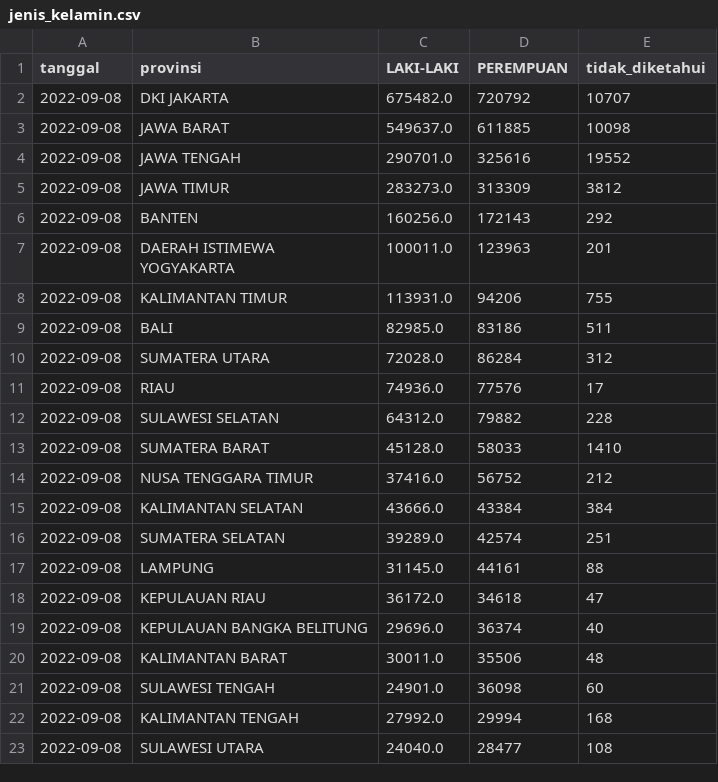
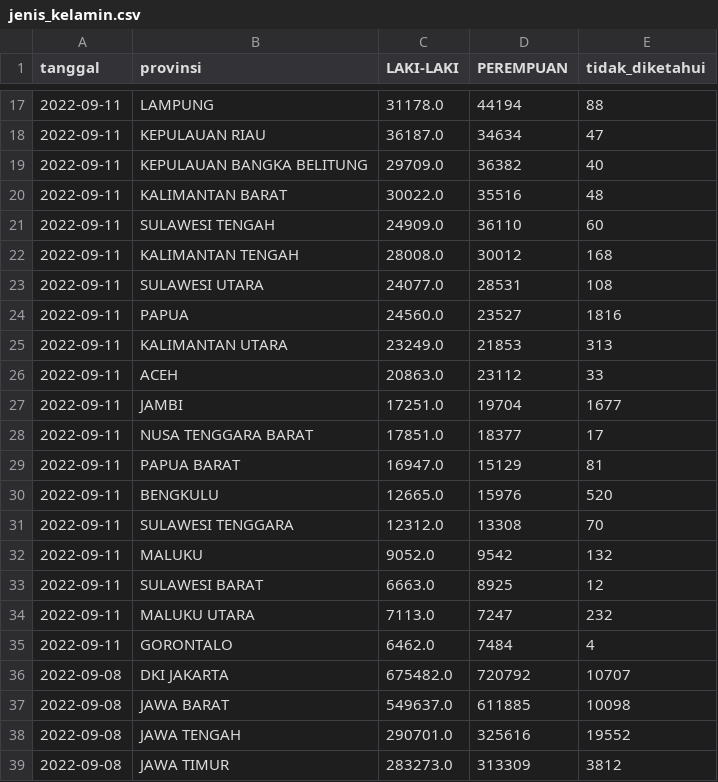
Before and after one commit to zakiego/data-sebaran-covid19goid, a CSV file: nasional/jenis_kelamin.csv, drawn as a sheet; only a part is shown, gaps mark what is left out; the shorter side is filled out with more unchanged rows; the diff covers the shown part only; the diff names each change by its address in the sheet, - before the commit and + after, or states it on an @@ line.

```diff
--- a/nasional/jenis_kelamin.csv
+++ b/nasional/jenis_kelamin.csv
+row 17: 2022-09-11 | LAMPUNG | 31178.0 | 44194 | 88
+row 18: 2022-09-11 | KEPULAUAN RIAU | 36187.0 | 34634 | 47
+row 19: 2022-09-11 | KEPULAUAN BANGKA BELITUNG | 29709.0 | 36382 | 40
+row 20: 2022-09-11 | KALIMANTAN BARAT | 30022.0 | 35516 | 48
+row 21: 2022-09-11 | SULAWESI TENGAH | 24909.0 | 36110 | 60
+row 22: 2022-09-11 | KALIMANTAN TENGAH | 28008.0 | 30012 | 168
+row 23: 2022-09-11 | SULAWESI UTARA | 24077.0 | 28531 | 108
+row 24: 2022-09-11 | PAPUA | 24560.0 | 23527 | 1816
+row 25: 2022-09-11 | KALIMANTAN UTARA | 23249.0 | 21853 | 313
+row 26: 2022-09-11 | ACEH | 20863.0 | 23112 | 33
+row 27: 2022-09-11 | JAMBI | 17251.0 | 19704 | 1677
+row 28: 2022-09-11 | NUSA TENGGARA BARAT | 17851.0 | 18377 | 17
+row 29: 2022-09-11 | PAPUA BARAT | 16947.0 | 15129 | 81
+row 30: 2022-09-11 | BENGKULU | 12665.0 | 15976 | 520
+row 31: 2022-09-11 | SULAWESI TENGGARA | 12312.0 | 13308 | 70
+row 32: 2022-09-11 | MALUKU | 9052.0 | 9542 | 132
+row 33: 2022-09-11 | SULAWESI BARAT | 6663.0 | 8925 | 12
+row 34: 2022-09-11 | MALUKU UTARA | 7113.0 | 7247 | 232
+row 35: 2022-09-11 | GORONTALO | 6462.0 | 7484 | 4
```
Also changed, not shown: 15 added rows elsewhere in this file, nasional/usia.csv, provinsi/DKI_JAKARTA.csv, 38 other files.
